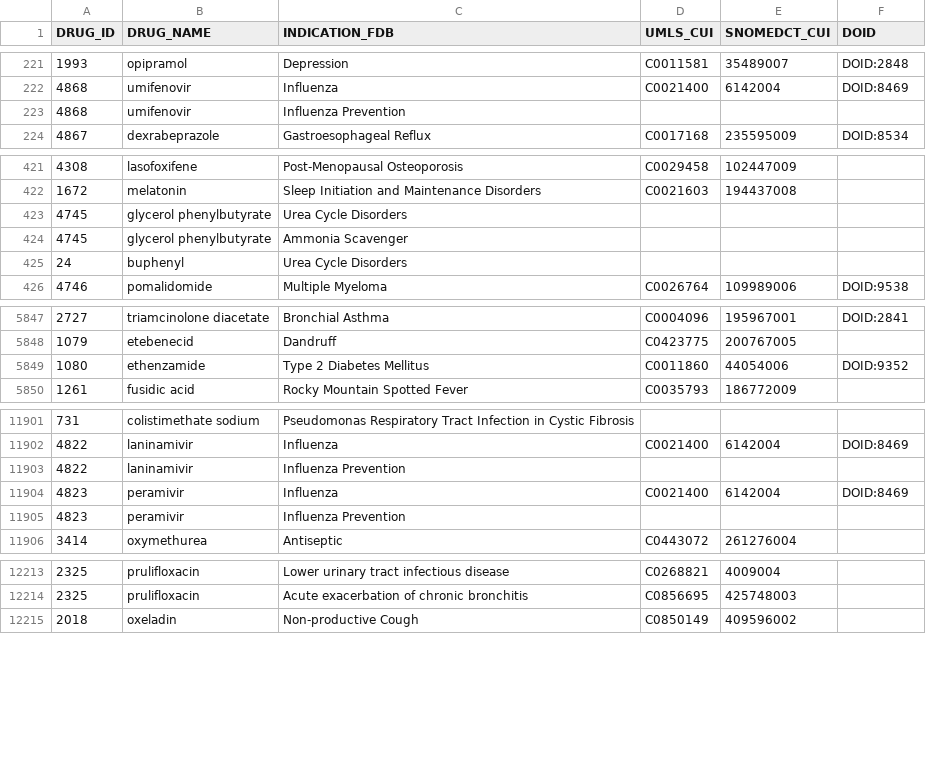
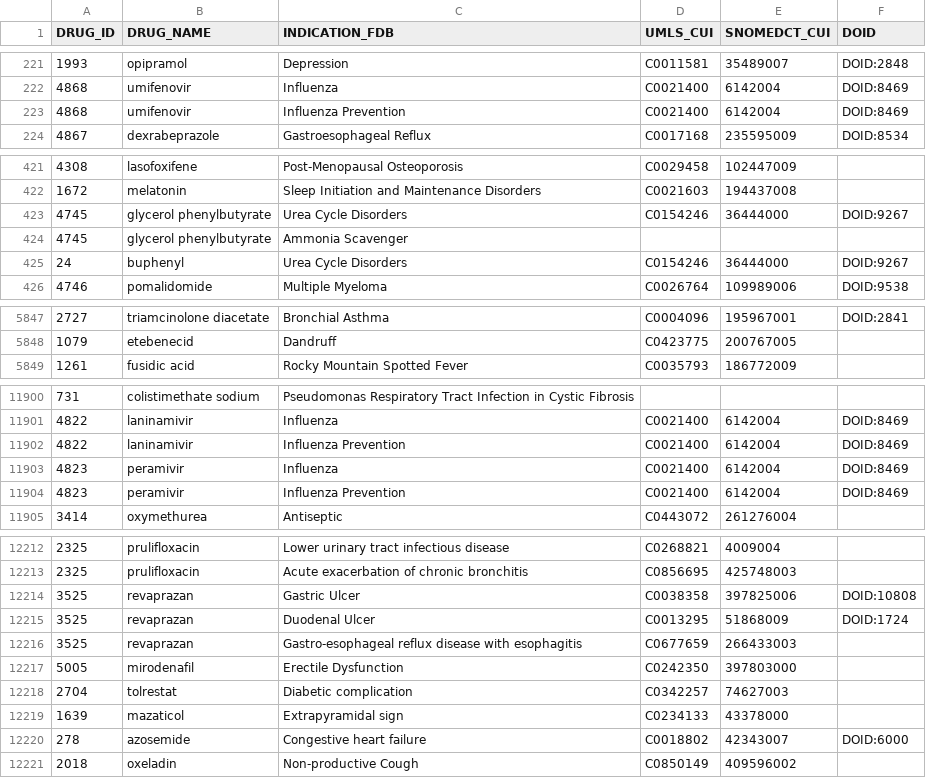
Before and after one commit to olegursu/drugtarget, a TSV file: drug_indication.tsv, drawn as a sheet; only a part is shown, gaps mark what is left out; the diff covers the shown part only.

Commit message:
minor target/indications updates

```diff
--- a/drug_indication.tsv
+++ b/drug_indication.tsv
@@ -222,3 +222,3 @@ DRUG_ID	DRUG_NAME	INDICATION_FDB	UMLS_CUI	SNOMEDCT_CUI	DOID
 4868	umifenovir	Influenza	C0021400	6142004	DOID:8469
-4868	umifenovir	Influenza Prevention			
+4868	umifenovir	Influenza Prevention	C0021400	6142004	DOID:8469
 4867	dexrabeprazole	Gastroesophageal Reflux	C0017168	235595009	DOID:8534
@@ -422,5 +422,5 @@ DRUG_ID	DRUG_NAME	INDICATION_FDB	UMLS_CUI	SNOMEDCT_CUI	DOID
 1672	melatonin	Sleep Initiation and Maintenance Disorders	C0021603	194437008	
-4745	glycerol phenylbutyrate	Urea Cycle Disorders			
+4745	glycerol phenylbutyrate	Urea Cycle Disorders	C0154246	36444000	DOID:9267
 4745	glycerol phenylbutyrate	Ammonia Scavenger			
-24	buphenyl	Urea Cycle Disorders			
+24	buphenyl	Urea Cycle Disorders	C0154246	36444000	DOID:9267
 4746	pomalidomide	Multiple Myeloma	C0026764	109989006	DOID:9538
@@ -5848,3 +5848,2 @@ DRUG_ID	DRUG_NAME	INDICATION_FDB	UMLS_CUI	SNOMEDCT_CUI	DOID
 1079	etebenecid	Dandruff	C0423775	200767005	
-1080	ethenzamide	Type 2 Diabetes Mellitus	C0011860	44054006	DOID:9352
 1261	fusidic acid	Rocky Mountain Spotted Fever	C0035793	186772009	
@@ -11902,5 +11901,5 @@ DRUG_ID	DRUG_NAME	INDICATION_FDB	UMLS_CUI	SNOMEDCT_CUI	DOID
 4822	laninamivir	Influenza	C0021400	6142004	DOID:8469
-4822	laninamivir	Influenza Prevention			
+4822	laninamivir	Influenza Prevention	C0021400	6142004	DOID:8469
 4823	peramivir	Influenza	C0021400	6142004	DOID:8469
-4823	peramivir	Influenza Prevention			
+4823	peramivir	Influenza Prevention	C0021400	6142004	DOID:8469
 3414	oxymethurea	Antiseptic	C0443072	261276004	
@@ -12214,2 +12213,9 @@ DRUG_ID	DRUG_NAME	INDICATION_FDB	UMLS_CUI	SNOMEDCT_CUI	DOID
 2325	prulifloxacin	Acute exacerbation of chronic bronchitis	C0856695	425748003	
+3525	revaprazan	Gastric Ulcer	C0038358	397825006	DOID:10808
+3525	revaprazan	Duodenal Ulcer	C0013295	51868009	DOID:1724
+3525	revaprazan	Gastro-esophageal reflux disease with esophagitis	C0677659	266433003	
+5005	mirodenafil	Erectile Dysfunction	C0242350	397803000	
+2704	tolrestat	Diabetic complication	C0342257	74627003	
+1639	mazaticol	Extrapyramidal sign	C0234133	43378000	
+278	azosemide	Congestive heart failure	C0018802	42343007	DOID:6000
 2018	oxeladin	Non-productive Cough	C0850149	409596002	
```
Also changed, not shown: 126 edited cells elsewhere in this file, drug_target.tsv, 1 other file.
